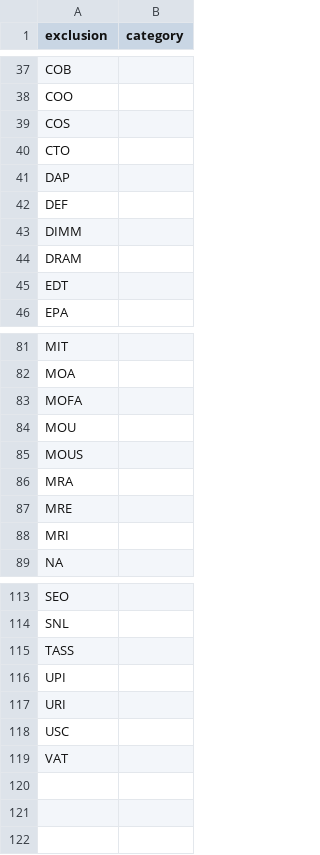
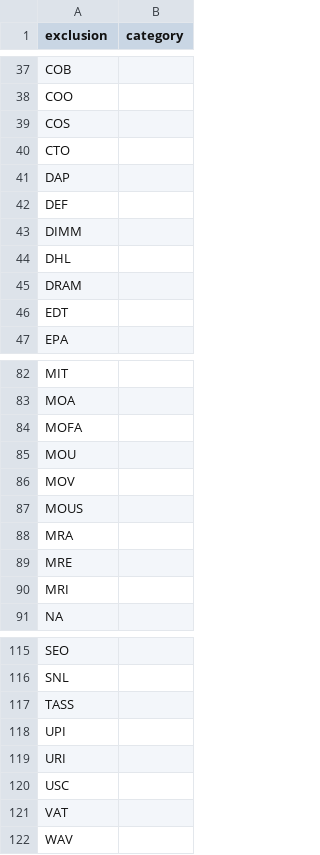
Before and after one commit to OpenSextant/Xponents, a CSV file: solr/etc/gazetteer/filters/non-placenames,acronym.csv, drawn as a sheet; only a part is shown, gaps mark what is left out.

```diff
--- a/solr/etc/gazetteer/filters/non-placenames,acronym.csv
+++ b/solr/etc/gazetteer/filters/non-placenames,acronym.csv
@@ -43,2 +43,3 @@ DEF,
 DIMM,
+DHL,
 DRAM,
@@ -84,2 +85,3 @@ MOFA,
 MOU,
+MOV,
 MOUS,
@@ -119 +121,2 @@ USC,
 VAT,
+WAV,
```
Also changed, not shown: solr/etc/gazetteer/filters/non-placenames.csv, 7 other files.
